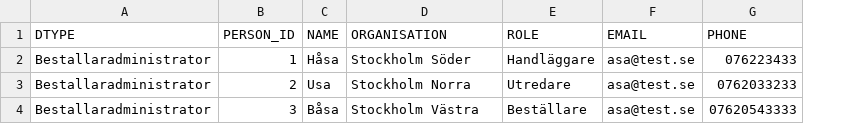
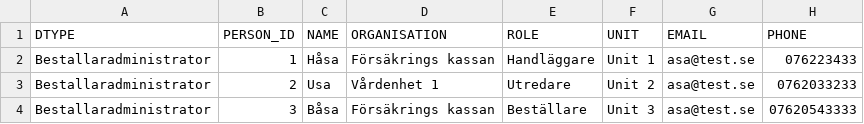
Before and after one commit to rasheedamir/fmu, a CSV file: src/main/resources/config/liquibase/person.csv, drawn as a sheet; the diff names each change by its address in the sheet, - before the commit and + after, or states it on an @@ line.

```diff
--- a/src/main/resources/config/liquibase/person.csv
+++ b/src/main/resources/config/liquibase/person.csv
+column F (UNIT), rows 2-4: Unit 1 | Unit 2 | Unit 3
-D2 (ORGANISATION): Stockholm Söder
+D2 (ORGANISATION): Försäkrings kassan
-D3 (ORGANISATION): Stockholm Norra
+D3 (ORGANISATION): Vårdenhet 1
-D4 (ORGANISATION): Stockholm Västra
+D4 (ORGANISATION): Försäkrings kassan
```
Also changed, not shown: src/main/resources/config/liquibase/vardgivarEnhet.csv, 10 other files.
